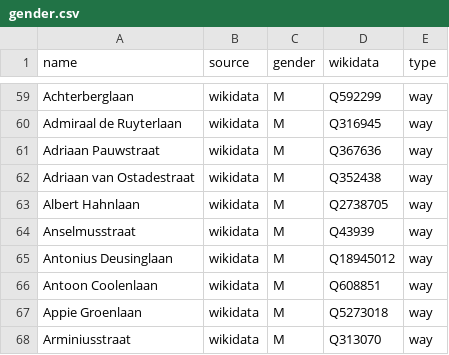
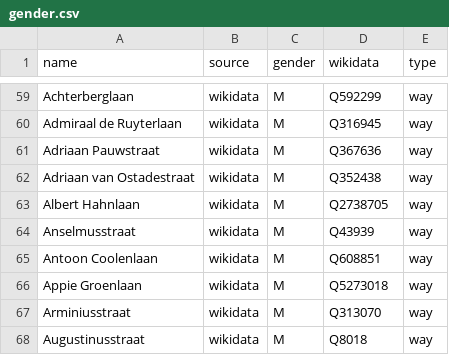
Before and after one commit to EqualStreetNames/equalstreetnames-groningen, a CSV file: data/gender.csv, drawn as a sheet; only a part is shown, gaps mark what is left out; the shorter side is filled out with more unchanged rows; the diff names each change by its address in the sheet, - before the commit and + after, or states it on an @@ line.

```diff
--- a/data/gender.csv
+++ b/data/gender.csv
-row 65: Antonius Deusinglaan | wikidata | M | Q18945012 | way
```
Also changed, not shown: data/other.csv, 3 other files.
